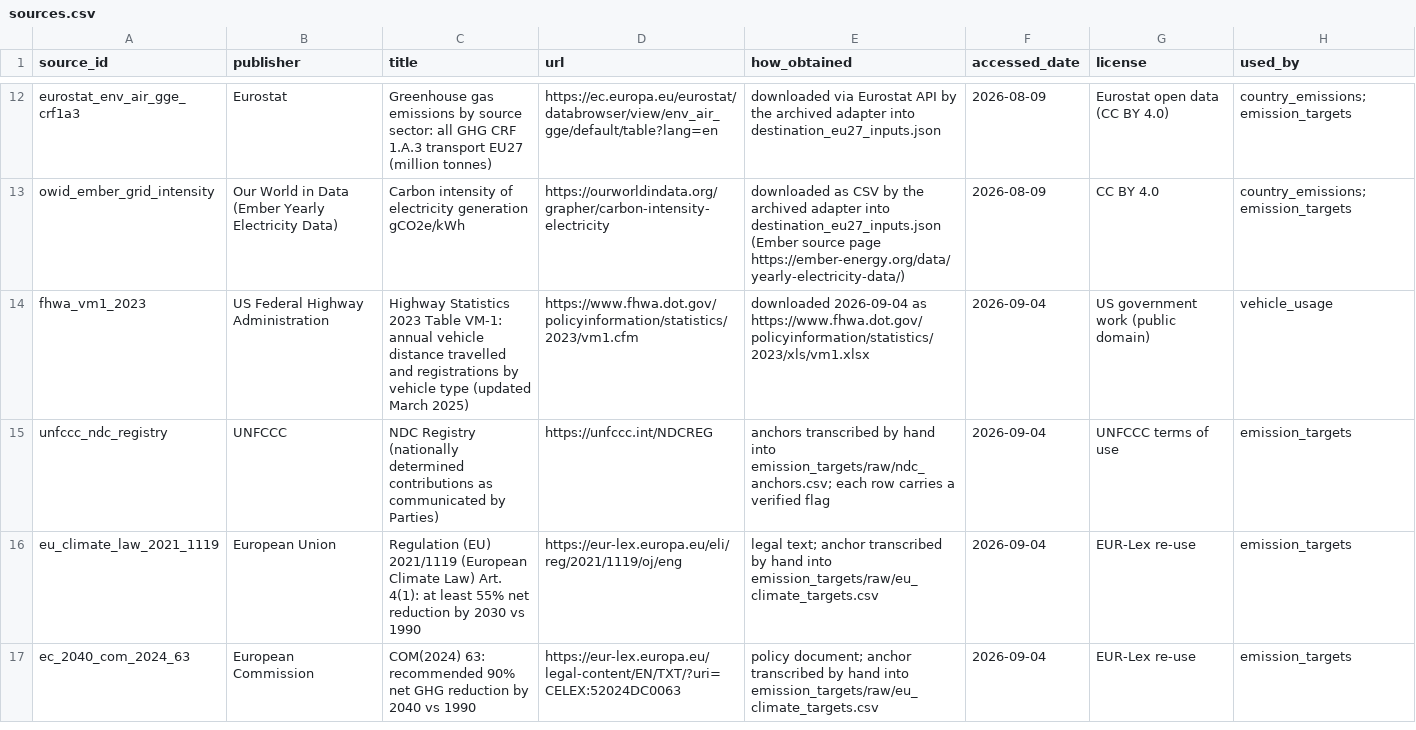
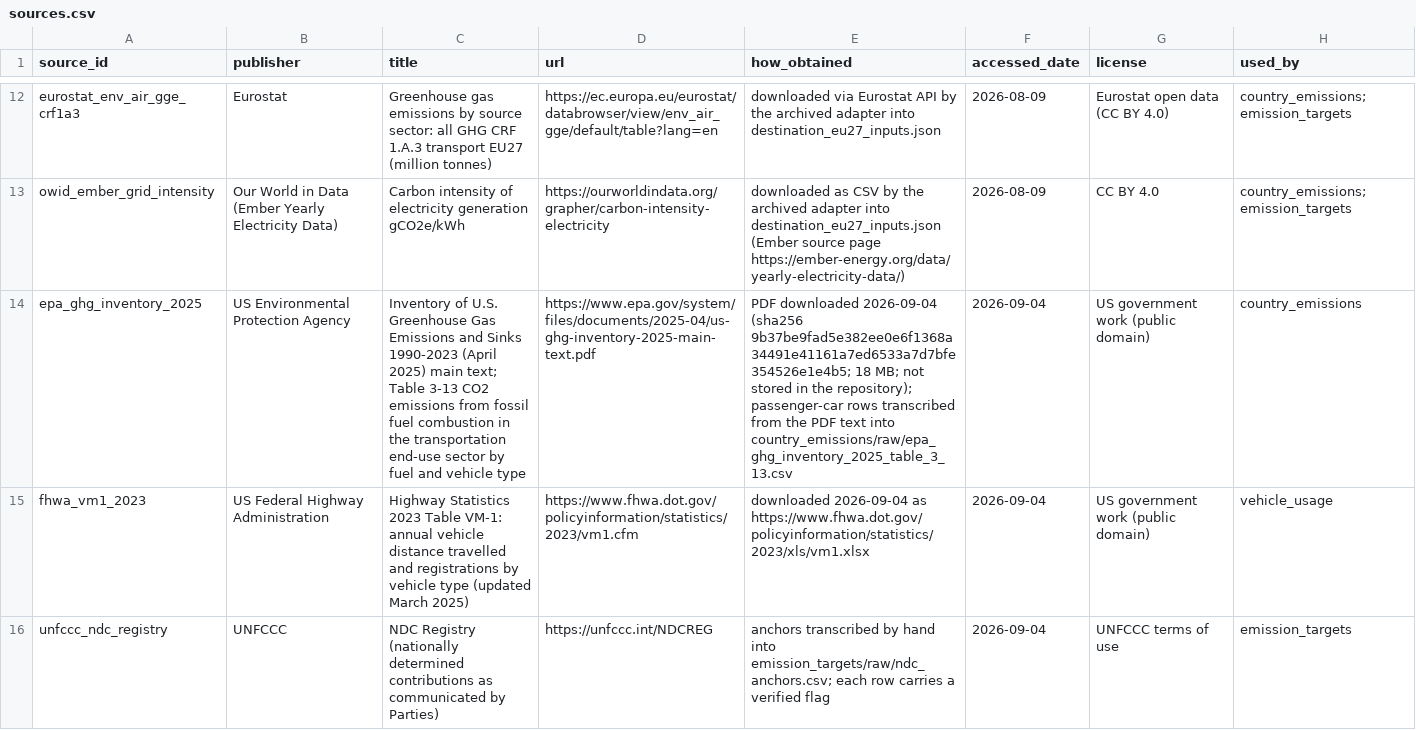
Before and after one commit to PLANiT-Institute/tradeimpact, a CSV file: data/auto/sources.csv, drawn as a sheet; only a part is shown, gaps mark what is left out; the shorter side is filled out with more unchanged rows; the diff names each change by its address in the sheet, - before the commit and + after, or states it on an @@ line.

```diff
--- a/data/auto/sources.csv
+++ b/data/auto/sources.csv
+row 14: epa_ghg_inventory_2025 | US Environmental Protection Agency | Inventory of U.S. Greenhouse Gas Emissions and Sinks 1990-2023 (April 2025) main text; Table 3-13 CO2 emissions from fossil fuel combustion in the transportation end-use sector by fuel and vehicle type | https://www.epa.gov/system/files/documents/2025-04/us-ghg-inventory-2025-main-text.pdf | PDF downloaded 2026-09-04 (sha256 9b37be9fad5e382ee0e6f1368a34491e41161a7ed6533a7d7bfe354526e1e4b5; 18 MB; not stored in the repository); passenger-car rows transcribed from the PDF text into country_emissions/raw/epa_ghg_inventory_2025_table_3_13.csv | 2026-09-04 | US government work (public domain) | country_emissions
```
Also changed, not shown: data/auto/raw_files.csv, 9 other files.
